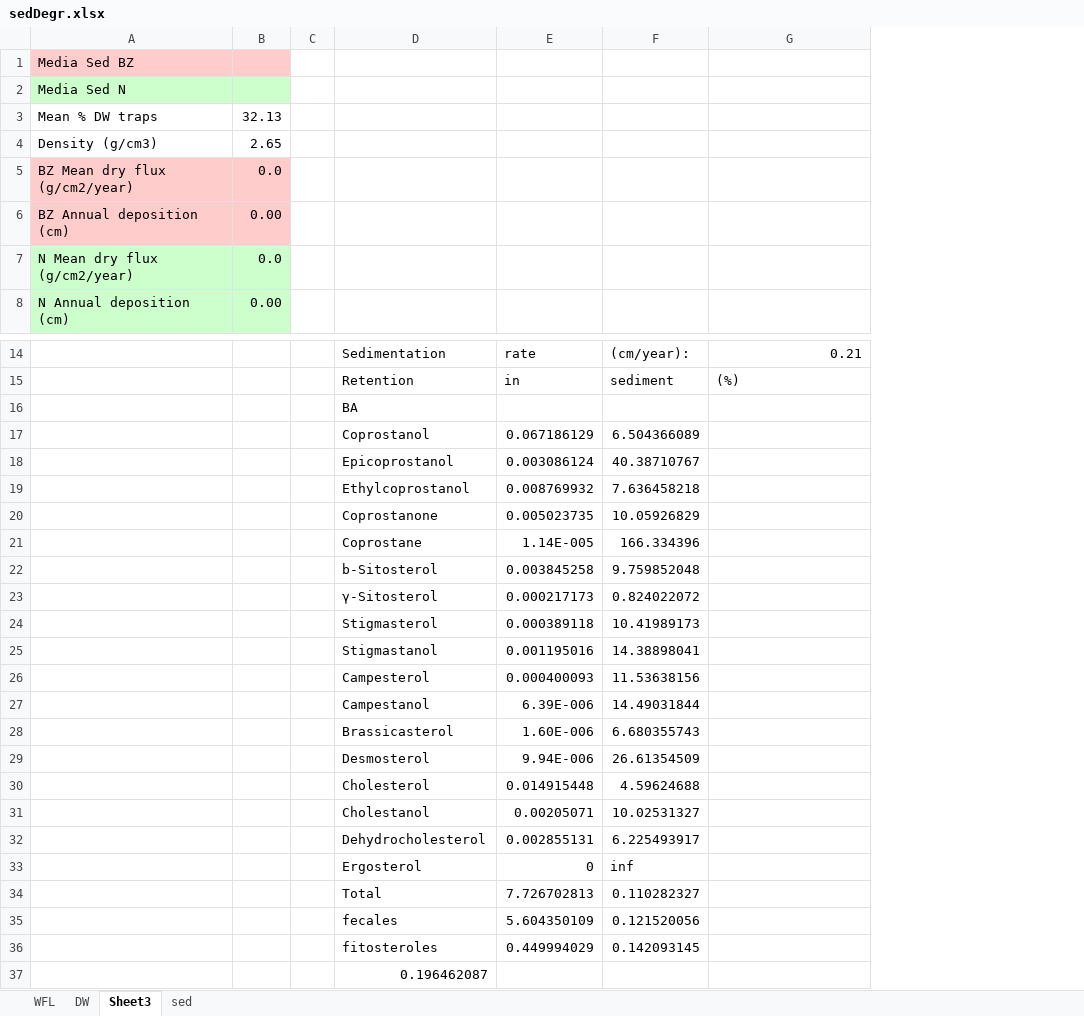
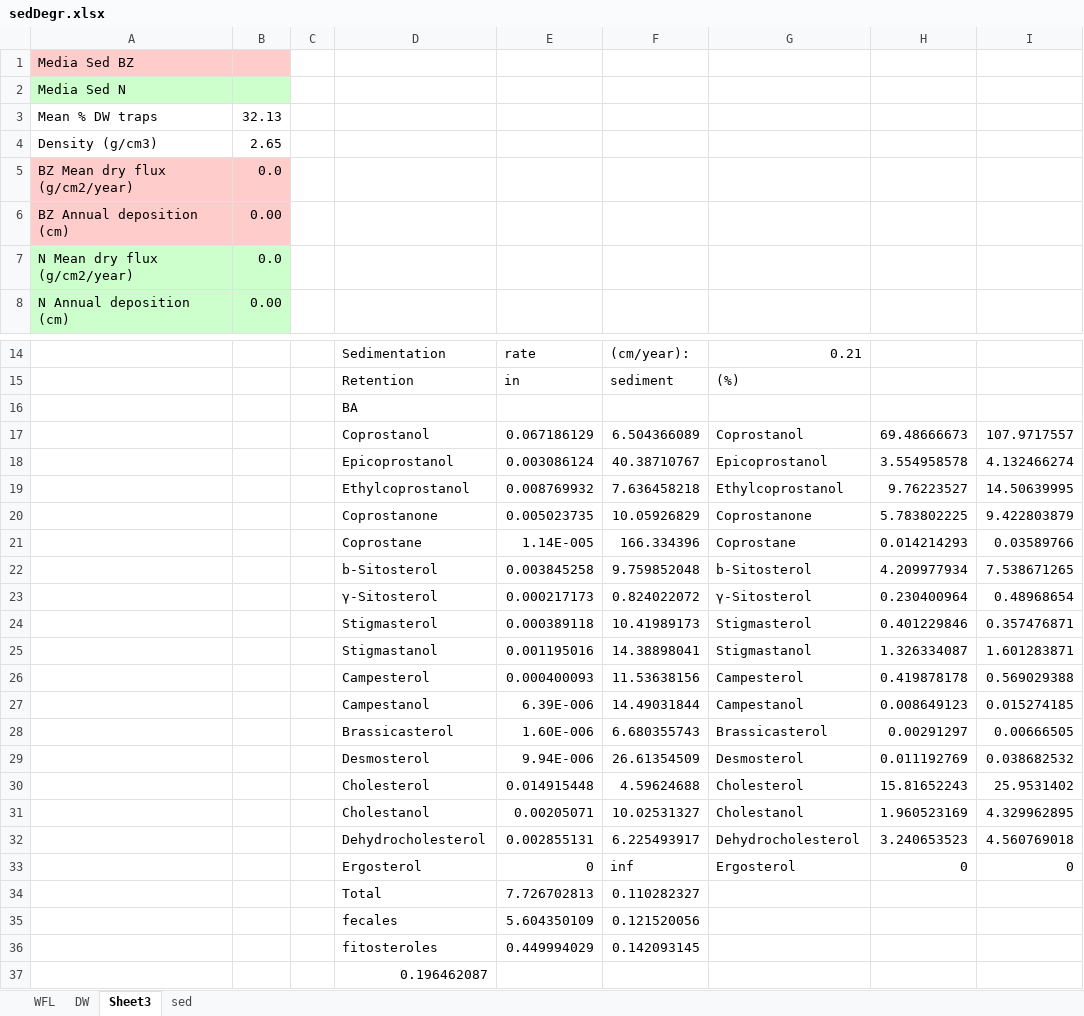
Before and after one commit to ericsperanza/ST, an Excel workbook: sedDegr.xlsx, sheet Sheet3, drawn as a sheet; only a part is shown, gaps mark what is left out; values as stored, in another font and other column widths than the file's, no borders; the diff names each change by its address in the sheet, - before the commit and + after, or states it on an @@ line.

```diff
--- a/sedDegr.xlsx (sheet Sheet3)
+++ b/sedDegr.xlsx (sheet Sheet3)
+column H, rows 17-33: 69.48666673 | 3.554958578 | 9.76223527 | 5.783802225 | 0.014214293 | 4.209977934 | 0.230400964 | 0.401229846 | 1.326334087 | 0.419878178 | 0.008649123 | 0.00291297 | 0.011192769 | 15.81652243 | 1.960523169 | 3.240653523 | 0
+column I, rows 17-33: 107.9717557 | 4.132466274 | 14.50639995 | 9.422803879 | 0.03589766 | 7.538671265 | 0.48968654 | 0.357476871 | 1.601283871 | 0.569029388 | 0.015274185 | 0.00666505 | 0.038682532 | 25.9531402 | 4.329962895 | 4.560769018 | 0
-G17: (empty)
+G17: Coprostanol
-G18: (empty)
+G18: Epicoprostanol
-G19: (empty)
+G19: Ethylcoprostanol
-G20: (empty)
+G20: Coprostanone
-G21: (empty)
+G21: Coprostane
-G22: (empty)
+G22: b-Sitosterol
-G23: (empty)
+G23: γ-Sitosterol
-G24: (empty)
+G24: Stigmasterol
-G25: (empty)
+G25: Stigmastanol
-G26: (empty)
+G26: Campesterol
-G27: (empty)
+G27: Campestanol
-G28: (empty)
+G28: Brassicasterol
-G29: (empty)
+G29: Desmosterol
-G30: (empty)
+G30: Cholesterol
-G31: (empty)
+G31: Cholestanol
-G32: (empty)
+G32: Dehydrocholesterol
-G33: (empty)
+G33: Ergosterol
```
Also changed, not shown: SettlingParticles6.xlsx.
